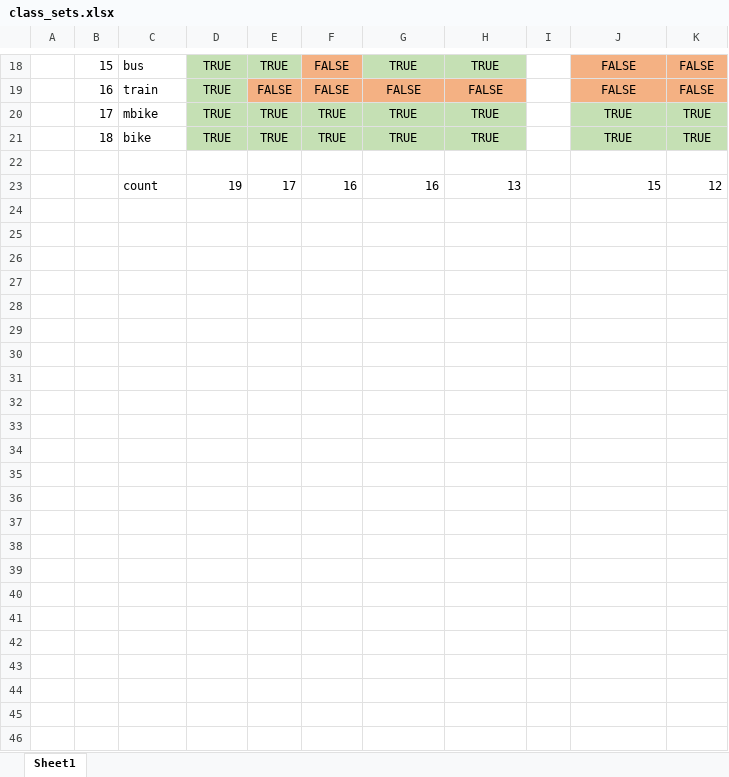
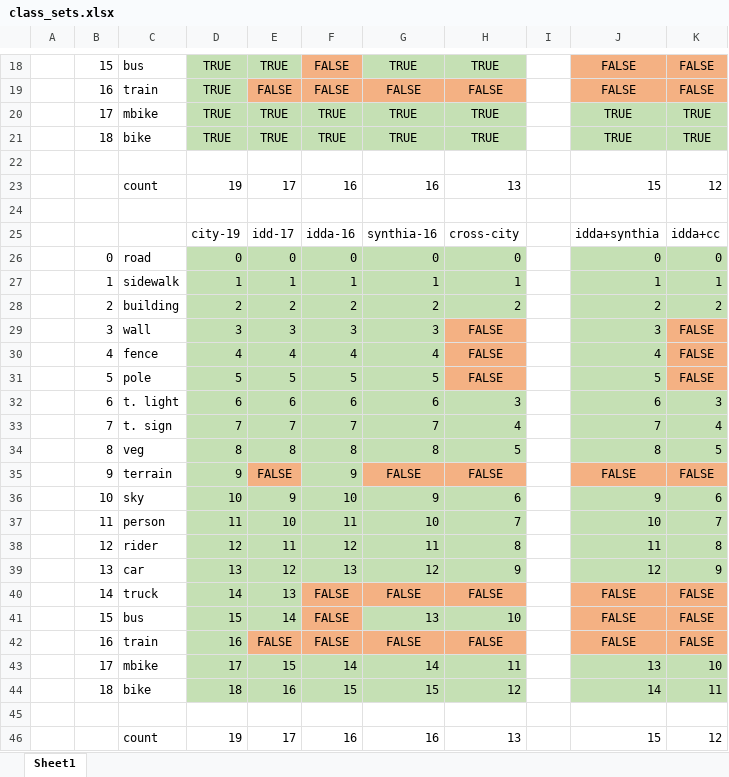
Before and after one commit to LTTM/SELMA, an Excel workbook: datasets/class_sets.xlsx, sheet Sheet1, drawn as a sheet; only a part is shown, gaps mark what is left out; values as stored, in another font and other column widths than the file's, no borders; conditional formats not drawn; the diff names each change by its address in the sheet, - before the commit and + after, or states it on an @@ line.

```diff
--- a/datasets/class_sets.xlsx (sheet Sheet1)
+++ b/datasets/class_sets.xlsx (sheet Sheet1)
+row 24: (empty)
+row 25:  |  |  | city-19 | idd-17 | idda-16 | synthia-16 | cross-city |  | idda+synthia | idda+cc
+row 26:  | 0 | road | 0 | 0 | 0 | 0 | 0 |  | 0 | 0
+row 27:  | 1 | sidewalk | 1 | 1 | 1 | 1 | 1 |  | 1 | 1
+row 28:  | 2 | building | 2 | 2 | 2 | 2 | 2 |  | 2 | 2
+row 29:  | 3 | wall | 3 | 3 | 3 | 3 | FALSE |  | 3 | FALSE
+row 30:  | 4 | fence | 4 | 4 | 4 | 4 | FALSE |  | 4 | FALSE
+row 31:  | 5 | pole | 5 | 5 | 5 | 5 | FALSE |  | 5 | FALSE
+row 32:  | 6 | t. light | 6 | 6 | 6 | 6 | 3 |  | 6 | 3
+row 33:  | 7 | t. sign | 7 | 7 | 7 | 7 | 4 |  | 7 | 4
+row 34:  | 8 | veg | 8 | 8 | 8 | 8 | 5 |  | 8 | 5
+row 35:  | 9 | terrain | 9 | FALSE | 9 | FALSE | FALSE |  | FALSE | FALSE
+row 36:  | 10 | sky | 10 | 9 | 10 | 9 | 6 |  | 9 | 6
+row 37:  | 11 | person | 11 | 10 | 11 | 10 | 7 |  | 10 | 7
+row 38:  | 12 | rider | 12 | 11 | 12 | 11 | 8 |  | 11 | 8
+row 39:  | 13 | car | 13 | 12 | 13 | 12 | 9 |  | 12 | 9
+row 40:  | 14 | truck | 14 | 13 | FALSE | FALSE | FALSE |  | FALSE | FALSE
+row 41:  | 15 | bus | 15 | 14 | FALSE | 13 | 10 |  | FALSE | FALSE
+row 42:  | 16 | train | 16 | FALSE | FALSE | FALSE | FALSE |  | FALSE | FALSE
+row 43:  | 17 | mbike | 17 | 15 | 14 | 14 | 11 |  | 13 | 10
+row 44:  | 18 | bike | 18 | 16 | 15 | 15 | 12 |  | 14 | 11
+row 45: (empty)
+row 46:  |  | count | 19 | 17 | 16 | 16 | 13 |  | 15 | 12
```
Also changed, not shown: 19 other files.
